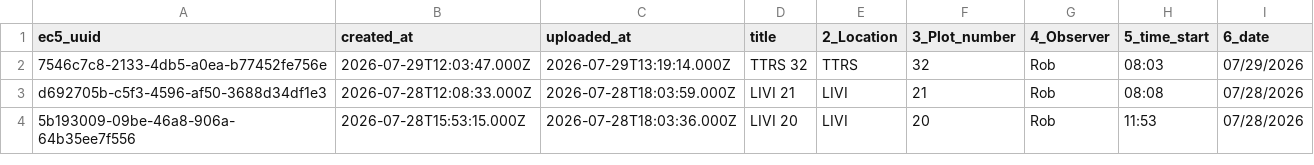
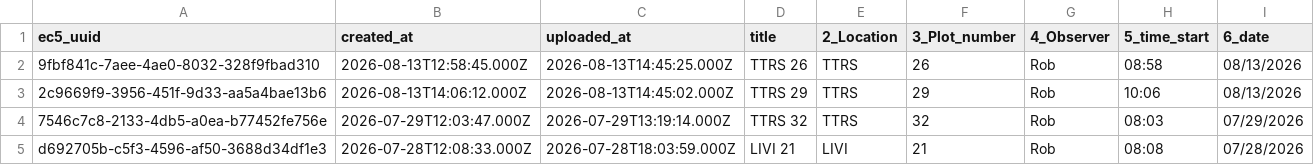
Before and after one commit to woodpeckerrob/WoodpeckerNiche.github.io, a CSV file: docs/data/raw/form-1__woodpecker-obs.csv, drawn as a sheet; only a part is shown; the shorter side is filled out with more unchanged rows.

```diff
--- a/docs/data/raw/form-1__woodpecker-obs.csv
+++ b/docs/data/raw/form-1__woodpecker-obs.csv
@@ -1,2 +1,4 @@
 ec5_uuid,created_at,uploaded_at,title,2_Location,3_Plot_number,4_Observer,5_time_start,6_date
+9fbf841c-7aee-4ae0-8032-328f9fbad310,2026-08-13T12:58:45.000Z,2026-08-13T14:45:25.000Z,"TTRS 26",TTRS,26,Rob,08:58,08/13/2026
+2c9669f9-3956-451f-9d33-aa5a4bae13b6,2026-08-13T14:06:12.000Z,2026-08-13T14:45:02.000Z,"TTRS 29",TTRS,29,Rob,10:06,08/13/2026
 7546c7c8-2133-4db5-a0ea-b77452fe756e,2026-07-29T12:03:47.000Z,2026-07-29T13:19:14.000Z,"TTRS 32",TTRS,32,Rob,08:03,07/29/2026
```
Also changed, not shown: docs/data/raw/form-2__behaviors.csv, 15 other files.
